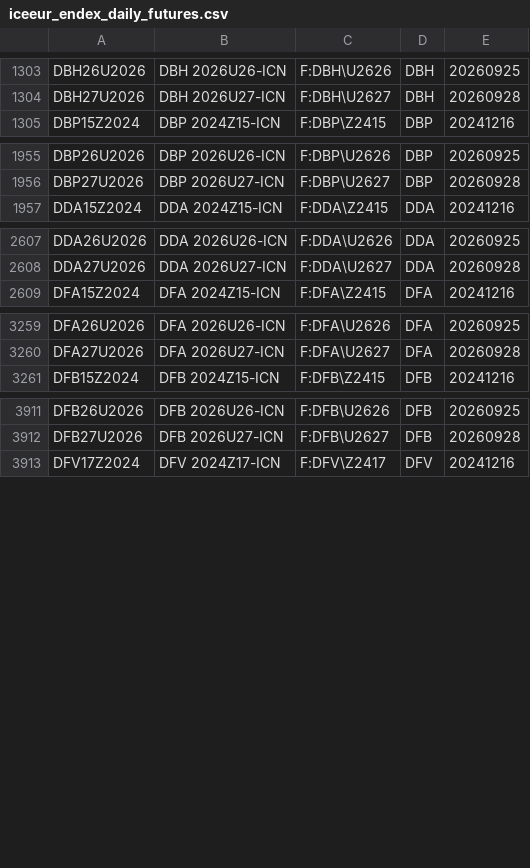
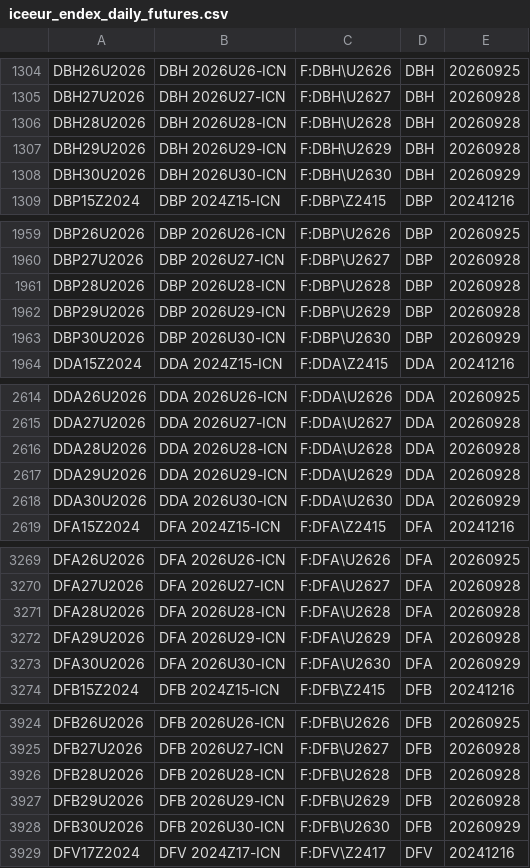
Before and after one commit to tradingview-dev/idc-expchains, a CSV file: expchains/iceeur_endex_daily_futures.csv, drawn as a sheet; only a part is shown, gaps mark what is left out; the diff covers the shown part only; the diff names each change by its address in the sheet, - before the commit and + after, or states it on an @@ line.

Commit message:
Autocommit expchains

```diff
--- a/expchains/iceeur_endex_daily_futures.csv
+++ b/expchains/iceeur_endex_daily_futures.csv
+row 1306: DBH28U2026 | DBH 2026U28-ICN | F:DBH\U2628 | DBH | 20260928
+row 1307: DBH29U2026 | DBH 2026U29-ICN | F:DBH\U2629 | DBH | 20260928
+row 1308: DBH30U2026 | DBH 2026U30-ICN | F:DBH\U2630 | DBH | 20260929
+row 1961: DBP28U2026 | DBP 2026U28-ICN | F:DBP\U2628 | DBP | 20260928
+row 1962: DBP29U2026 | DBP 2026U29-ICN | F:DBP\U2629 | DBP | 20260928
+row 1963: DBP30U2026 | DBP 2026U30-ICN | F:DBP\U2630 | DBP | 20260929
+row 2616: DDA28U2026 | DDA 2026U28-ICN | F:DDA\U2628 | DDA | 20260928
+row 2617: DDA29U2026 | DDA 2026U29-ICN | F:DDA\U2629 | DDA | 20260928
+row 2618: DDA30U2026 | DDA 2026U30-ICN | F:DDA\U2630 | DDA | 20260929
+row 3271: DFA28U2026 | DFA 2026U28-ICN | F:DFA\U2628 | DFA | 20260928
+row 3272: DFA29U2026 | DFA 2026U29-ICN | F:DFA\U2629 | DFA | 20260928
+row 3273: DFA30U2026 | DFA 2026U30-ICN | F:DFA\U2630 | DFA | 20260929
+row 3926: DFB28U2026 | DFB 2026U28-ICN | F:DFB\U2628 | DFB | 20260928
+row 3927: DFB29U2026 | DFB 2026U29-ICN | F:DFB\U2629 | DFB | 20260928
+row 3928: DFB30U2026 | DFB 2026U30-ICN | F:DFB\U2630 | DFB | 20260929
```
Also changed, not shown: 22 added rows elsewhere in this file, expchains/eex_gas_2_futures.csv, expchains/eex_power_2_futures.csv, 2 other files.
